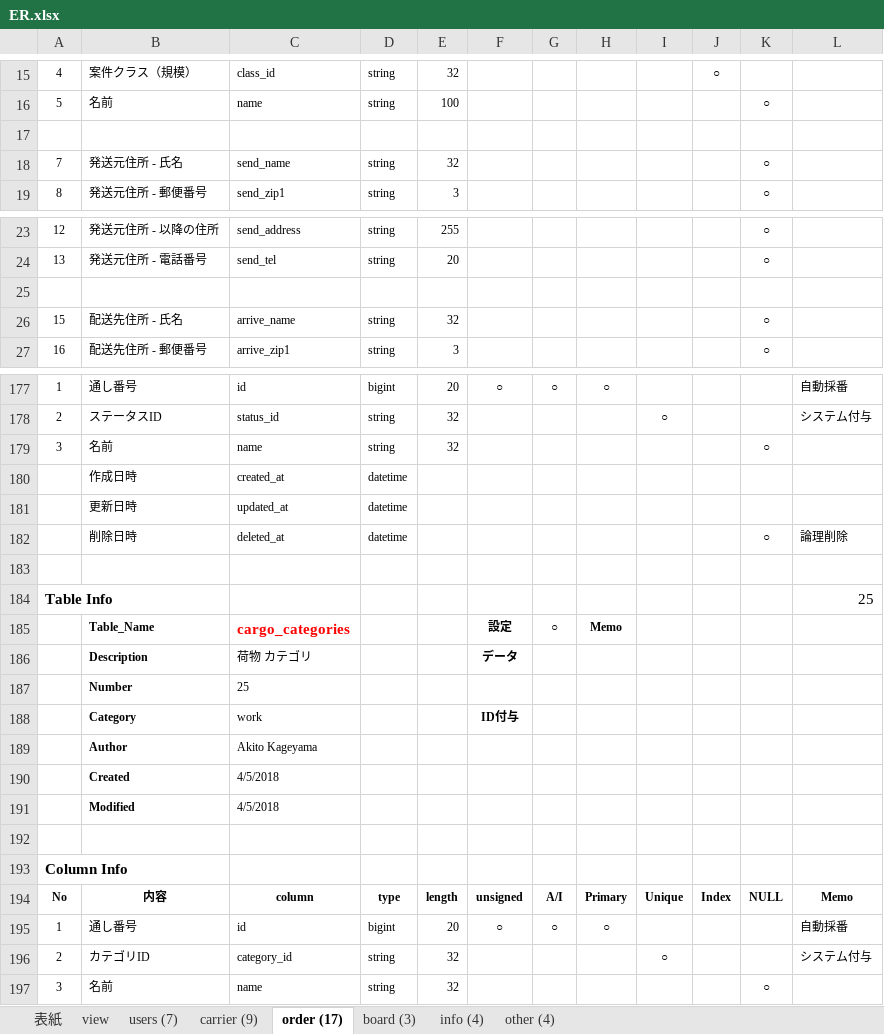
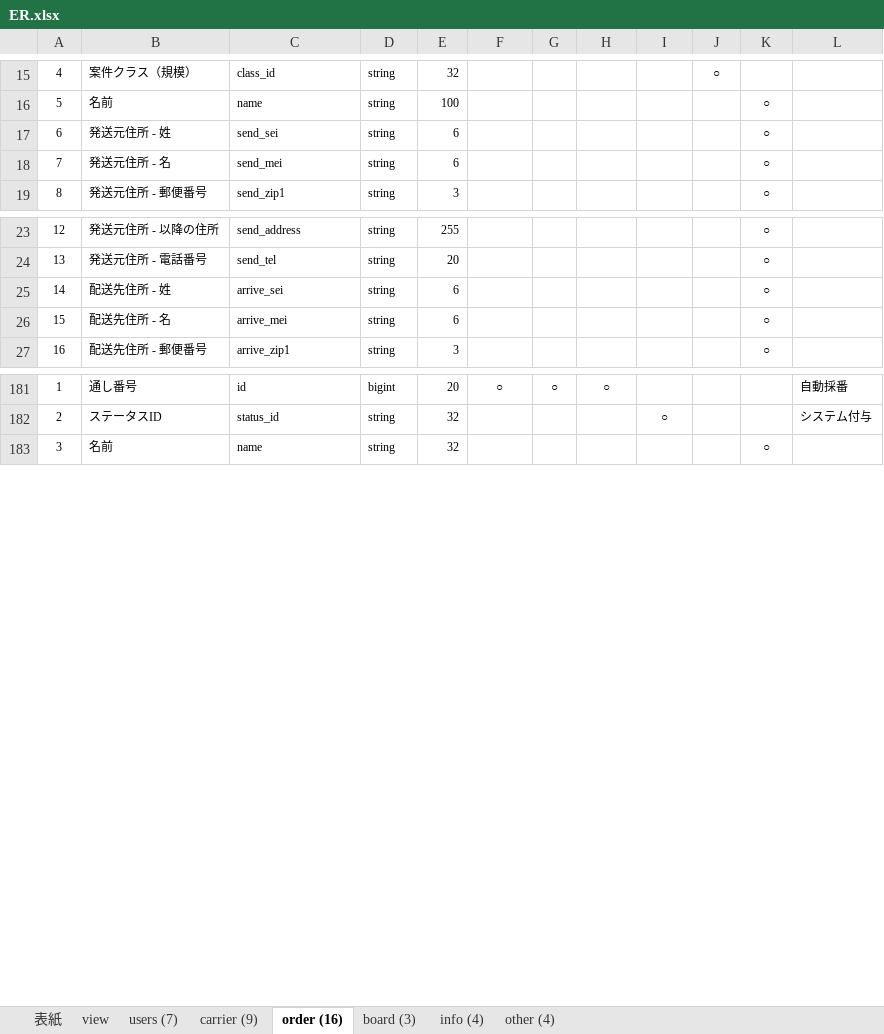
Before and after one commit to Akito-K/www.transporter.fun, an Excel workbook: root/datas/ER.xlsx, sheet order (16), drawn as a sheet; only a part is shown, gaps mark what is left out; values as stored, in another font and other column widths than the file's, no borders; conditional formats not drawn; removed rows and columns are numbered as before the commit, all else as after; the diff covers the shown part only; the diff names each change by its address in the sheet, - before the commit and + after, or states it on an @@ line.

```diff
--- a/root/datas/ER.xlsx (sheet order (16))
+++ b/root/datas/ER.xlsx (sheet order (16))
-sheet tab: order (17)
+sheet tab: order (16)
-row 17: (empty)
+row 17: 6 | 発送元住所 - 姓 | send_sei | string | 6 |  |  |  |  |  | ○
-B18: 発送元住所 - 氏名
+B18: 発送元住所 - 名
-C18: send_name
+C18: send_mei
-E18: 32
+E18: 6
-row 25: (empty)
+row 25: 14 | 配送先住所 - 姓 | arrive_sei | string | 6 |  |  |  |  |  | ○
-B26: 配送先住所 - 氏名
+B26: 配送先住所 - 名
-C26: arrive_name
+C26: arrive_mei
-E26: 32
+E26: 6
-row 179: 3 | 名前 | name | string | 32 |  |  |  |  |  | ○
-row 180:  | 作成日時 | created_at | datetime
-row 181:  | 更新日時 | updated_at | datetime
-row 182:  | 削除日時 | deleted_at | datetime |  |  |  |  |  |  | ○ | 論理削除
-row 183: (empty)
-row 184: Table Info |  |  |  |  |  |  |  |  |  |  | 25
-row 185:  | Table_Name | cargo_categories |  |  | 設定 | ○ | Memo
-row 186:  | Description | 荷物 カテゴリ |  |  | データ
-row 187:  | Number | 25
-row 188:  | Category | work |  |  | ID付与
-row 189:  | Author | Akito Kageyama
-row 190:  | Created | 4/5/2018
-row 191:  | Modified | 4/5/2018
-row 192: (empty)
-row 193: Column Info
-row 194: No | 内容 | column | type | length | unsigned | A/I | Primary | Unique | Index | NULL | Memo
-row 195: 1 | 通し番号 | id | bigint | 20 | ○ | ○ | ○ |  |  |  | 自動採番
-row 196: 2 | カテゴリID | category_id | string | 32 |  |  |  | ○ |  |  | システム付与
```
Also changed, not shown: 5 added rows, 1 removed row and 15 edited cells elsewhere in this sheet, sheet 表紙, sheet view, formulas that keep their value, root/laravel/database/seeds/masters.xlsx, 35 other files.
